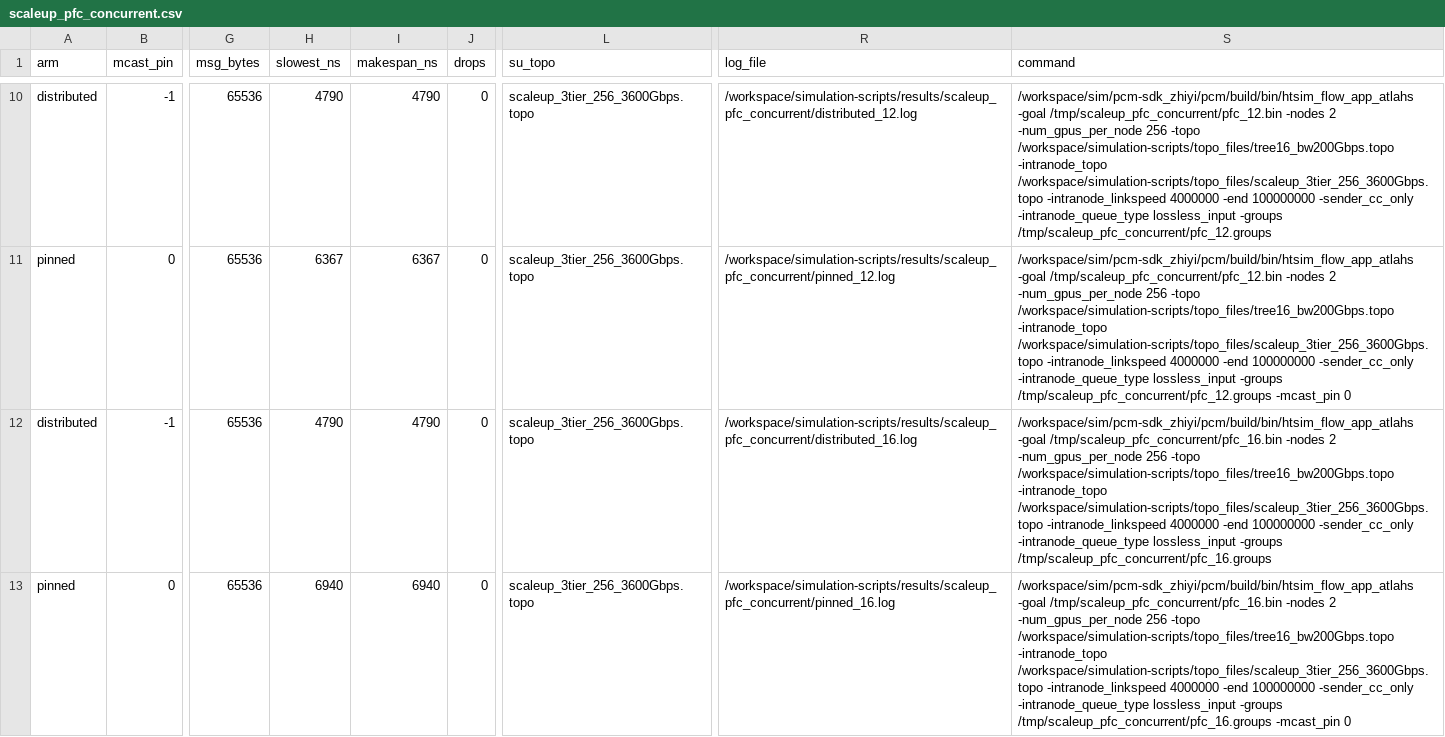
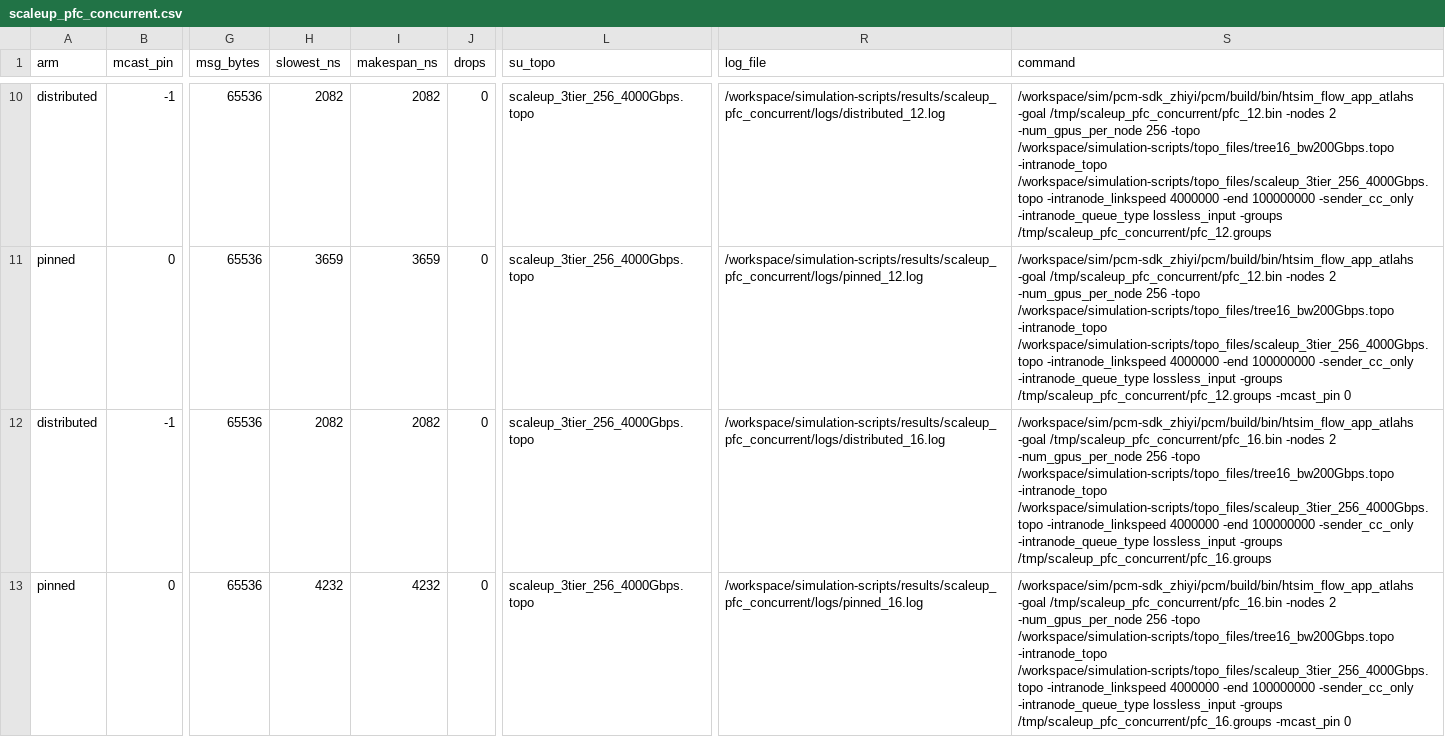
Before and after one commit to miharulidze/atlahs-inc, a CSV file: simulation-scripts/results/scaleup_pfc_concurrent/scaleup_pfc_concurrent.csv, drawn as a sheet; only a part is shown, gaps mark what is left out; the diff covers the shown part only; the diff names each change by its address in the sheet, - before the commit and + after, or states it on an @@ line.

Commit message:
data: re-run PFC-concurrent at 50 ns; refresh plots that predated their CSVs
scaleup_pfc_concurrent was the last result set still measured on 500 ns links, and
its su_topo column named scaleup_3tier_256_3600Gbps.topo -- a file that no longer
exists after the 4000 Gbps rename. Re-run via Docker against the current
scaleup_3tier_256_4000Gbps.topo: the demonstration is unchanged in shape, now at
the 50 ns floor. The distributed arm stays flat at 2,082 ns from 1 to 16 concurrent
groups while the core-pinned arm climbs 2,082 -> 4,232 ns (2.03x at N=16), with zero
drops throughout -- i.e. PFC backpressure serialises the pinned groups instead of
dropping, which is the losslessness precondition for aggregation.

Also regenerates two plot sets that were written one commit before their own data:
scaleup_ar_bandwidth/ar_bandwidth.* (CSV refreshed in 2f20eda) and all eight
scaleup_coll_ab_groupsweep/groupsweep_*.* (CSV refreshed there and again here, where
the SEG rechunk moved the 4 MiB rows at |G|=2 and 4). Figures now match their CSVs.

```diff
--- a/simulation-scripts/results/scaleup_pfc_concurrent/scaleup_pfc_concurrent.csv
+++ b/simulation-scripts/results/scaleup_pfc_concurrent/scaleup_pfc_concurrent.csv
-H10 (slowest_ns): 4790
+H10 (slowest_ns): 2082
-I10 (makespan_ns): 4790
+I10 (makespan_ns): 2082
-L10:L13 (su_topo): scaleup_3tier_256_3600Gbps.topo
+L10:L13 (su_topo): scaleup_3tier_256_4000Gbps.topo
-R10 (log_file): /workspace/simulation-scripts/results/scaleup_pfc_concurrent/distributed_12.log
+R10 (log_file): /workspace/simulation-scripts/results/scaleup_pfc_concurrent/logs/distributed_12.log
-S10 (command): …/workspace/simulation-scripts/topo_files/tree16_bw200Gbps.topo -intranode_topo /workspace/simulation-scripts/topo_files/scaleup_3tier_256_3600Gbps.topo -intranode_linkspeed 4000000…
+S10 (command): …/workspace/simulation-scripts/topo_files/tree16_bw200Gbps.topo -intranode_topo /workspace/simulation-scripts/topo_files/scaleup_3tier_256_4000Gbps.topo -intranode_linkspeed 4000000…
-H11 (slowest_ns): 6367
+H11 (slowest_ns): 3659
-I11 (makespan_ns): 6367
+I11 (makespan_ns): 3659
-R11 (log_file): /workspace/simulation-scripts/results/scaleup_pfc_concurrent/pinned_12.log
+R11 (log_file): /workspace/simulation-scripts/results/scaleup_pfc_concurrent/logs/pinned_12.log
-S11 (command): …/workspace/simulation-scripts/topo_files/tree16_bw200Gbps.topo -intranode_topo /workspace/simulation-scripts/topo_files/scaleup_3tier_256_3600Gbps.topo -intranode_linkspeed 4000000…
+S11 (command): …/workspace/simulation-scripts/topo_files/tree16_bw200Gbps.topo -intranode_topo /workspace/simulation-scripts/topo_files/scaleup_3tier_256_4000Gbps.topo -intranode_linkspeed 4000000…
-H12 (slowest_ns): 4790
+H12 (slowest_ns): 2082
-I12 (makespan_ns): 4790
+I12 (makespan_ns): 2082
-R12 (log_file): /workspace/simulation-scripts/results/scaleup_pfc_concurrent/distributed_16.log
+R12 (log_file): /workspace/simulation-scripts/results/scaleup_pfc_concurrent/logs/distributed_16.log
-S12 (command): …/workspace/simulation-scripts/topo_files/tree16_bw200Gbps.topo -intranode_topo /workspace/simulation-scripts/topo_files/scaleup_3tier_256_3600Gbps.topo -intranode_linkspeed 4000000…
+S12 (command): …/workspace/simulation-scripts/topo_files/tree16_bw200Gbps.topo -intranode_topo /workspace/simulation-scripts/topo_files/scaleup_3tier_256_4000Gbps.topo -intranode_linkspeed 4000000…
-H13 (slowest_ns): 6940
+H13 (slowest_ns): 4232
-I13 (makespan_ns): 6940
+I13 (makespan_ns): 4232
-R13 (log_file): /workspace/simulation-scripts/results/scaleup_pfc_concurrent/pinned_16.log
+R13 (log_file): /workspace/simulation-scripts/results/scaleup_pfc_concurrent/logs/pinned_16.log
-S13 (command): …/workspace/simulation-scripts/topo_files/tree16_bw200Gbps.topo -intranode_topo /workspace/simulation-scripts/topo_files/scaleup_3tier_256_3600Gbps.topo -intranode_linkspeed 4000000…
+S13 (command): …/workspace/simulation-scripts/topo_files/tree16_bw200Gbps.topo -intranode_topo /workspace/simulation-scripts/topo_files/scaleup_3tier_256_4000Gbps.topo -intranode_linkspeed 4000000…
```
Also changed, not shown: 40 edited cells elsewhere in this file, 12 other files.
